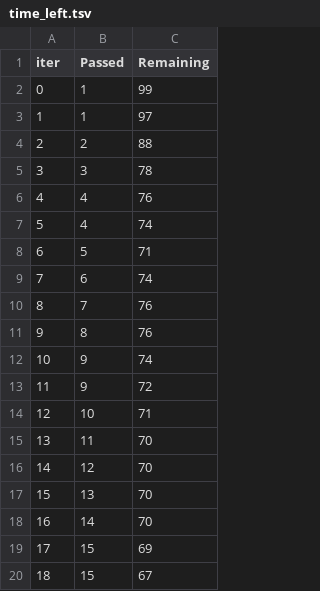
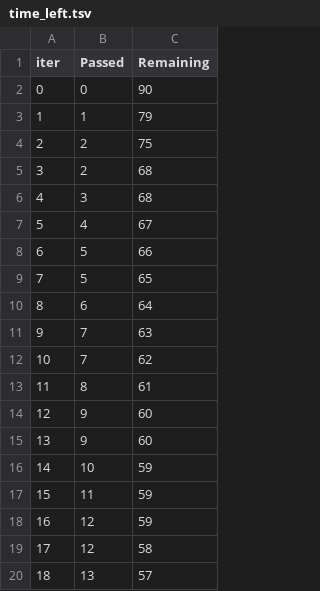
Before and after one commit to iamgopinathbehera/Student-Performance-Indicator, a TSV file: catboost_info/time_left.tsv, drawn as a sheet; only a part is shown; the diff covers the shown part only.

Commit message:
Data Transformation

```diff
--- a/catboost_info/time_left.tsv
+++ b/catboost_info/time_left.tsv
@@ -1,20 +1,20 @@
 iter	Passed	Remaining
-0	1	99
-1	1	97
-2	2	88
-3	3	78
-4	4	76
-5	4	74
-6	5	71
-7	6	74
-8	7	76
-9	8	76
-10	9	74
-11	9	72
-12	10	71
-13	11	70
-14	12	70
-15	13	70
-16	14	70
-17	15	69
-18	15	67
+0	0	90
+1	1	79
+2	2	75
+3	2	68
+4	3	68
+5	4	67
+6	5	66
+7	5	65
+8	6	64
+9	7	63
+10	7	62
+11	8	61
+12	9	60
+13	9	60
+14	10	59
+15	11	59
+16	12	59
+17	12	58
+18	13	57
```
Also changed, not shown: 161 edited cells elsewhere in this file, 5 other files.
